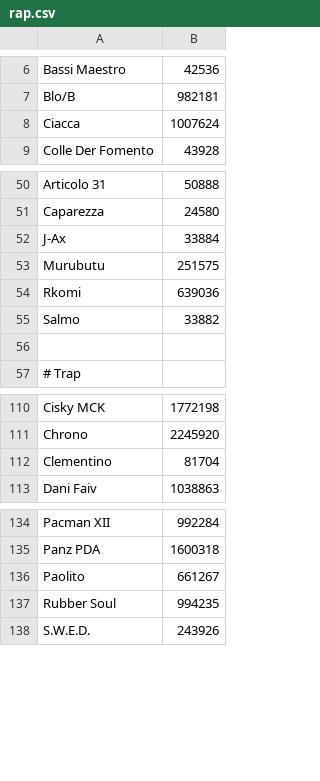
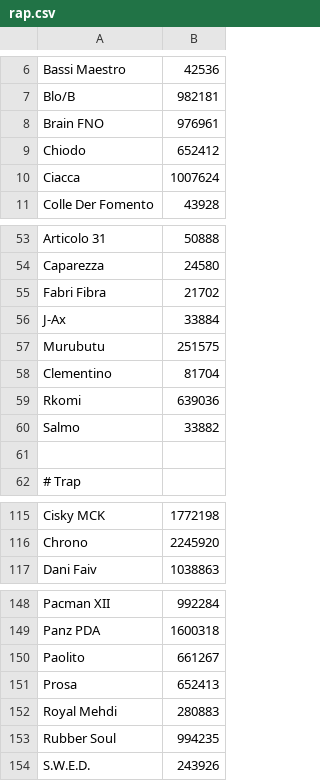
Before and after one commit to aartoni/italian-artists, a CSV file: rap.csv, drawn as a sheet; only a part is shown, gaps mark what is left out; the diff covers the shown part only.

```diff
--- a/rap.csv
+++ b/rap.csv
@@ -7,2 +7,4 @@ Bassi Maestro,42536
 Blo/B,982181
+Brain FNO,976961
+Chiodo,652412
 Ciacca,1007624
@@ -51,4 +54,6 @@ Articolo 31,50888
 Caparezza,24580
+Fabri Fibra,21702
 J-Ax,33884
 Murubutu,251575
+Clementino,81704
 Rkomi,639036
@@ -111,3 +116,2 @@ Cisky MCK,1772198
 Chrono,2245920
-Clementino,81704
 Dani Faiv,1038863
@@ -136,2 +150,4 @@ Panz PDA,1600318
 Paolito,661267
+Prosa,652413
+Royal Mehdi,280883
 Rubber Soul,994235
```
Also changed, not shown: 13 added rows, 1 removed row and 1 moved row elsewhere in this file, 1 other file.
